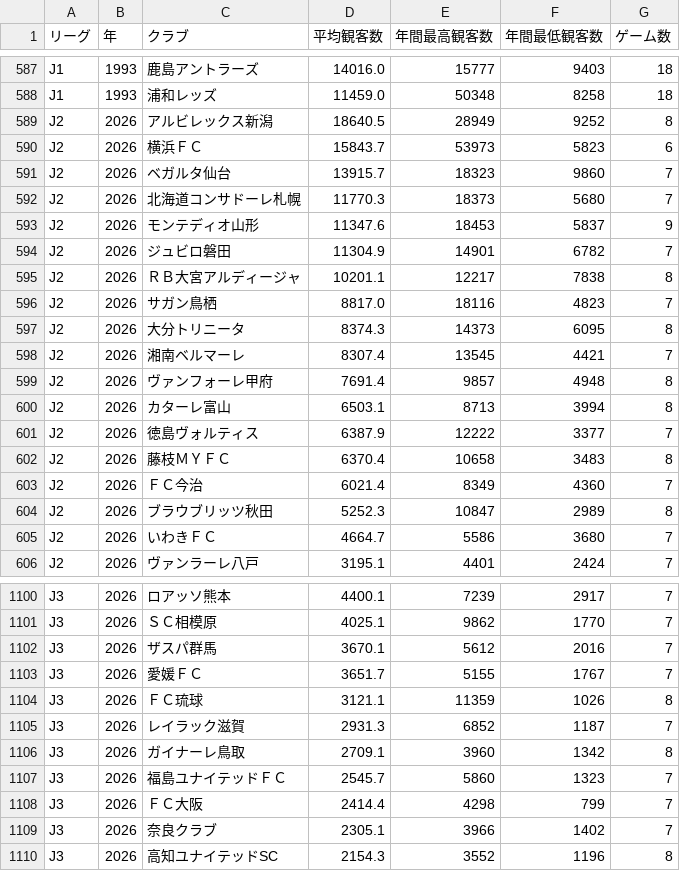
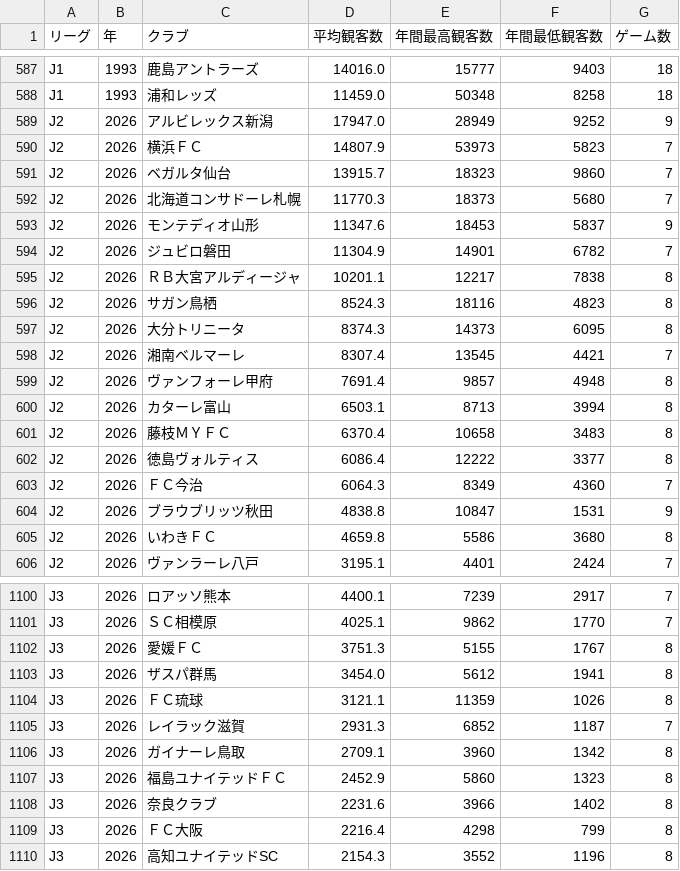
Before and after one commit to jleague-big-club/jleague-big-club, a CSV file: data/attendancefigure.csv, drawn as a sheet; only a part is shown, gaps mark what is left out; the diff covers the shown part only.

Commit message:
Auto-update attendance data

```diff
--- a/data/attendancefigure.csv
+++ b/data/attendancefigure.csv
@@ -588,4 +588,4 @@ J1,1993,鹿島アントラーズ,14016.0,15777,9403,18
 J1,1993,浦和レッズ,11459.0,50348,8258,18
-J2,2026,アルビレックス新潟,18640.5,28949,9252,8
-J2,2026,横浜ＦＣ,15843.7,53973,5823,6
+J2,2026,アルビレックス新潟,17947.0,28949,9252,9
+J2,2026,横浜ＦＣ,14807.9,53973,5823,7
 J2,2026,ベガルタ仙台,13915.7,18323,9860,7
@@ -595,3 +595,3 @@ J2,2026,ジュビロ磐田,11304.9,14901,6782,7
 J2,2026,ＲＢ大宮アルディージャ,10201.1,12217,7838,8
-J2,2026,サガン鳥栖,8817.0,18116,4823,7
+J2,2026,サガン鳥栖,8524.3,18116,4823,8
 J2,2026,大分トリニータ,8374.3,14373,6095,8
@@ -600,7 +600,7 @@ J2,2026,ヴァンフォーレ甲府,7691.4,9857,4948,8
 J2,2026,カターレ富山,6503.1,8713,3994,8
-J2,2026,徳島ヴォルティス,6387.9,12222,3377,7
 J2,2026,藤枝ＭＹＦＣ,6370.4,10658,3483,8
-J2,2026,ＦＣ今治,6021.4,8349,4360,7
-J2,2026,ブラウブリッツ秋田,5252.3,10847,2989,8
-J2,2026,いわきＦＣ,4664.7,5586,3680,7
+J2,2026,徳島ヴォルティス,6086.4,12222,3377,8
+J2,2026,ＦＣ今治,6064.3,8349,4360,7
+J2,2026,ブラウブリッツ秋田,4838.8,10847,1531,9
+J2,2026,いわきＦＣ,4659.8,5586,3680,8
 J2,2026,ヴァンラーレ八戸,3195.1,4401,2424,7
@@ -1101,4 +1101,4 @@ J3,2026,ロアッソ熊本,4400.1,7239,2917,7
 J3,2026,ＳＣ相模原,4025.1,9862,1770,7
-J3,2026,ザスパ群馬,3670.1,5612,2016,7
-J3,2026,愛媛ＦＣ,3651.7,5155,1767,7
+J3,2026,愛媛ＦＣ,3751.3,5155,1767,8
+J3,2026,ザスパ群馬,3454.0,5612,1941,8
 J3,2026,ＦＣ琉球,3121.1,11359,1026,8
@@ -1106,5 +1106,5 @@ J3,2026,レイラック滋賀,2931.3,6852,1187,7
 J3,2026,ガイナーレ鳥取,2709.1,3960,1342,8
-J3,2026,福島ユナイテッドＦＣ,2545.7,5860,1323,7
-J3,2026,ＦＣ大阪,2414.4,4298,799,7
-J3,2026,奈良クラブ,2305.1,3966,1402,7
+J3,2026,福島ユナイテッドＦＣ,2452.9,5860,1323,8
+J3,2026,奈良クラブ,2231.6,3966,1402,8
+J3,2026,ＦＣ大阪,2216.4,4298,799,8
 J3,2026,高知ユナイテッドSC,2154.3,3552,1196,8
```
Also changed, not shown: 2 added rows, 2 removed rows and 12 edited cells elsewhere in this file.
